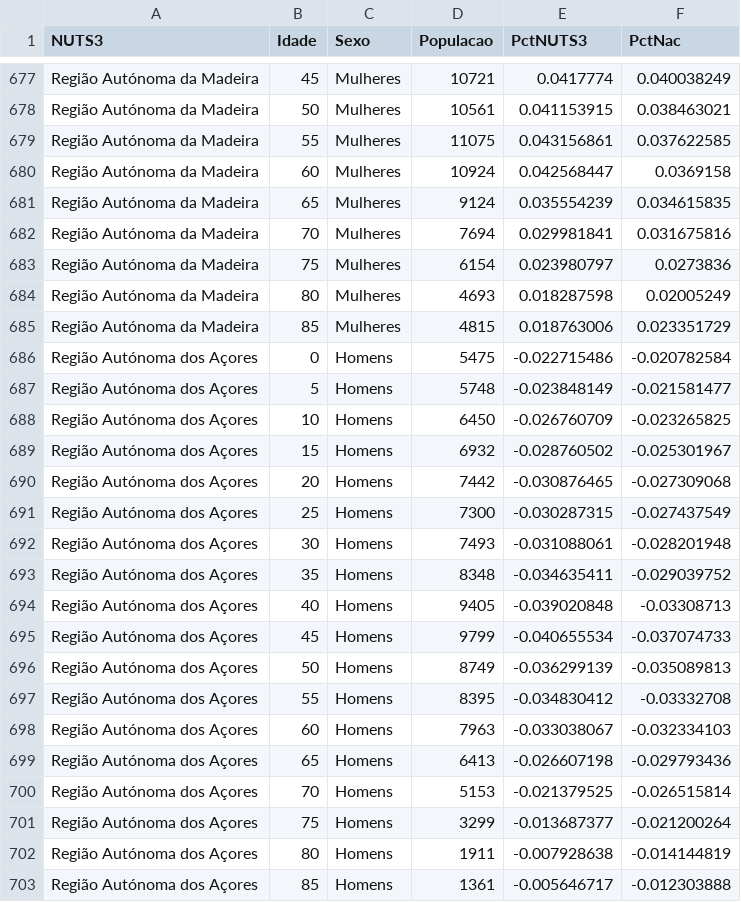
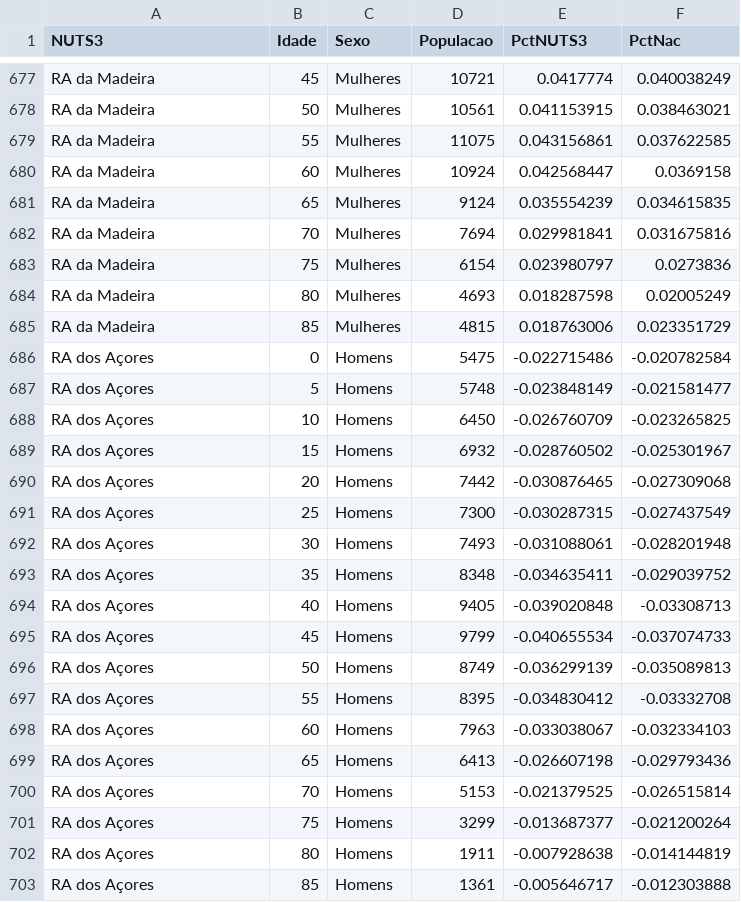
Before and after one commit to wisevis/vega-data, a CSV file: EstruturaEtariaNUTS3Narrow.csv, drawn as a sheet; only a part is shown, gaps mark what is left out; the diff covers the shown part only; the diff names each change by its address in the sheet, - before the commit and + after, or states it on an @@ line.

```diff
--- a/EstruturaEtariaNUTS3Narrow.csv
+++ b/EstruturaEtariaNUTS3Narrow.csv
-A677:A685 (NUTS3): Região Autónoma da Madeira
+A677:A685 (NUTS3): RA da Madeira
-A686:A703 (NUTS3): Região Autónoma dos Açores
+A686:A703 (NUTS3): RA dos Açores
```
Also changed, not shown: 117 edited cells elsewhere in this file.
